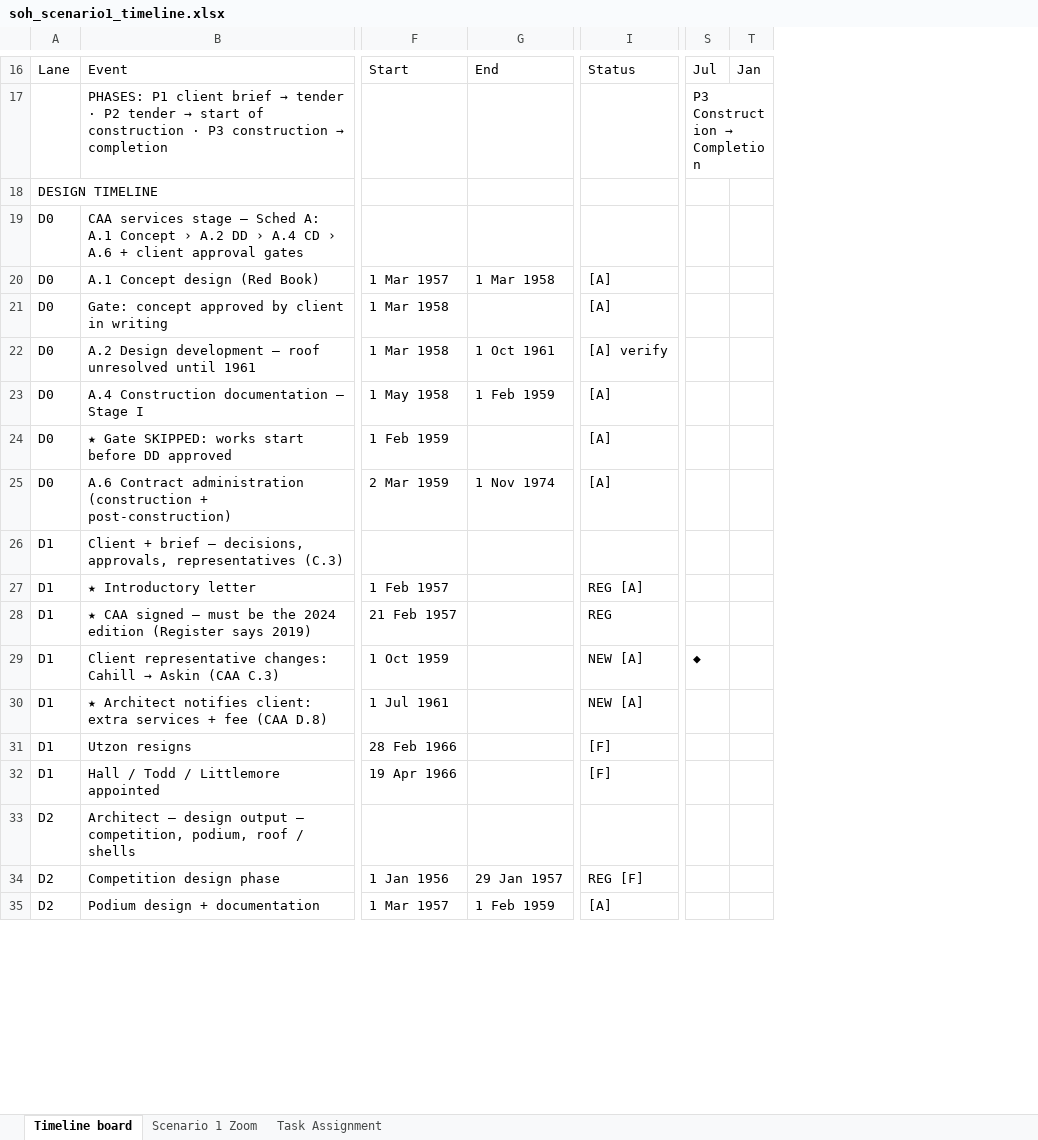
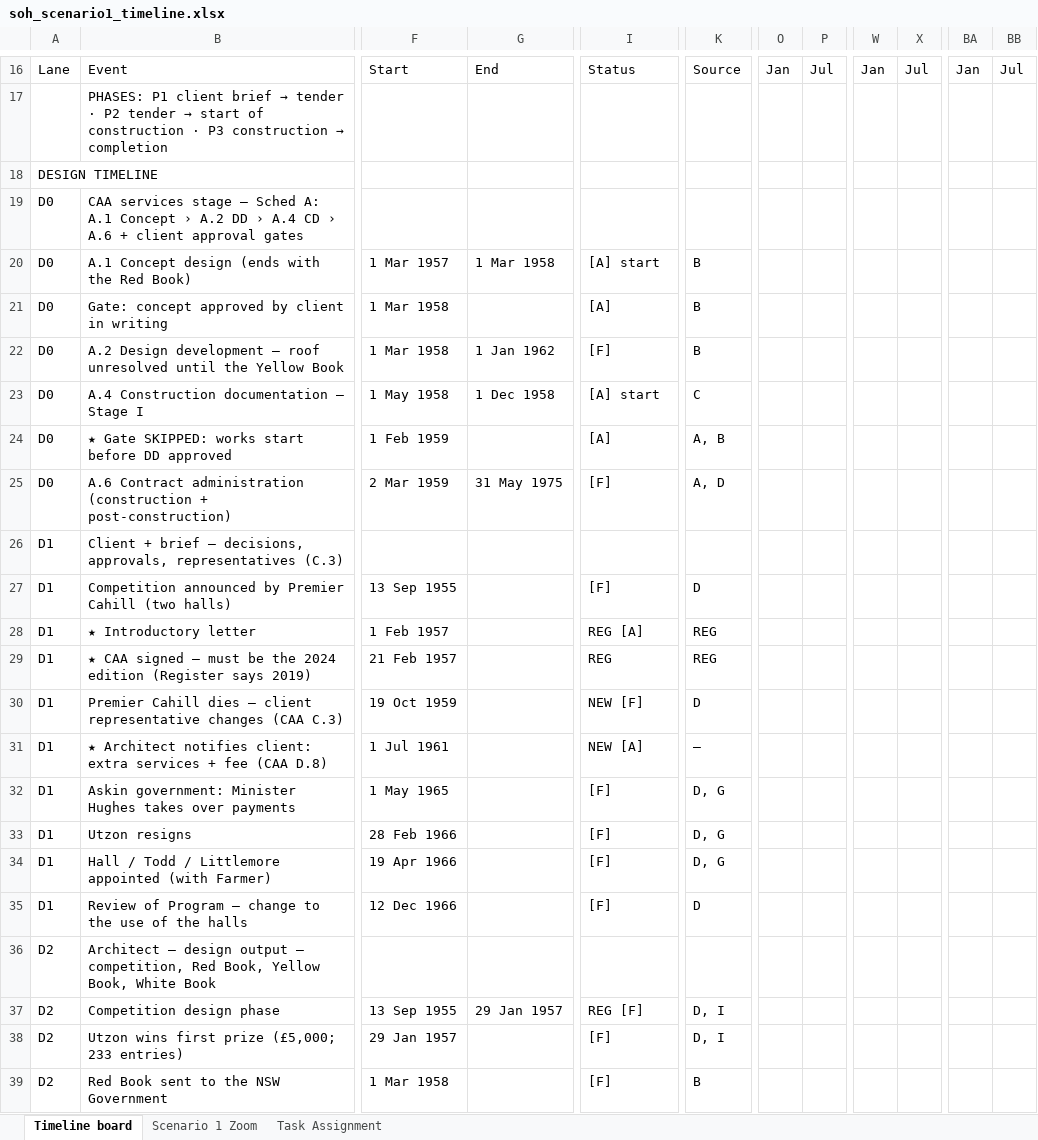
Before and after one commit to feangkan/PP1_tools, an Excel workbook: 05-diagrams/assessment-3/programme/soh_scenario1_timeline.xlsx, sheet Timeline board, drawn as a sheet; only a part is shown, gaps mark what is left out; values as stored, in another font and other column widths than the file's, no cell formats; conditional formats not drawn; removed rows and columns are numbered as before the commit, all else as after; rows hold the shown columns only; the diff covers the shown part only; the diff names each change by its address in the sheet, - before the commit and + after, or states it on an @@ line.

```diff
--- a/05-diagrams/assessment-3/programme/soh_scenario1_timeline.xlsx (sheet Timeline board)
+++ b/05-diagrams/assessment-3/programme/soh_scenario1_timeline.xlsx (sheet Timeline board)
+column K, rows 16-25: Source |  |  |  | B | B | B | C | A, B | A, D; rows 28-31: REG | REG | D | —; rows 33-34: D, G | D, G; row 37: D, I
+column O, row 16: Jan
+column P, row 16: Jul
-column S, rows 16-29: Jul | P3 Construction → Completion |  |  |  |  |  |  |  |  |  |  |  | ◆
-column T, row 16: Jan
+column W, row 16: Jan
+column X, row 16: Jul
+column BA, row 16: Jan
+column BB, row 16: Jul
-B20: A.1 Concept design (Red Book)
+B20: A.1 Concept design (ends with the Red Book)
-I20: [A]
+I20: [A] start
-B22: …unresolved until 1961
+B22: …unresolved until the Yellow Book
-G22: 1 Oct 1961
+G22: 1 Jan 1962
-I22: [A] verify
+I22: [F]
-G23: 1 Feb 1959
+G23: 1 Dec 1958
-I23: [A]
+I23: [A] start
-G25: 1 Nov 1974
+G25: 31 May 1975
-I25: [A]
+I25: [F]
+row 27: D1 | Competition announced by Premier Cahill (two halls) | 13 Sep 1955 |  | [F] | D
@@ B30: Client representative changes: Cahill → Askin (CAA C.3) → Premier Cahill dies — client representative changes (CAA C.3) @@
-F30: 1 Oct 1959
+F30: 19 Oct 1959
-I30: NEW [A]
+I30: NEW [F]
+row 32: D1 | Askin government: Minister Hughes takes over payments | 1 May 1965 |  | [F] | D, G
-B34: Hall / Todd / Littlemore appointed
+B34: Hall / Todd / Littlemore appointed (with Farmer)
+row 35: D1 | Review of Program — change to the use of the halls | 12 Dec 1966 |  | [F] | D
-B36: …— competition, podium, roof / shells
+B36: …— competition, Red Book, Yellow Book, White Book
-F37: 1 Jan 1956
+F37: 13 Sep 1955
-row 35: D2 | Podium design + documentation | 1 Mar 1957 | 1 Feb 1959 | [A]
+row 38: D2 | Utzon wins first prize (£5,000; 233 entries) | 29 Jan 1957 |  | [F] | D, I
+row 39: D2 | Red Book sent to the NSW Government | 1 Mar 1958 |  | [F] | B
```
Also changed, not shown: 8 added rows, 1 removed row, 52 edited cells and merged cells elsewhere in this sheet, sheet Scenario 1 Zoom, cell formats, formulas that keep their value, 4 other files.
